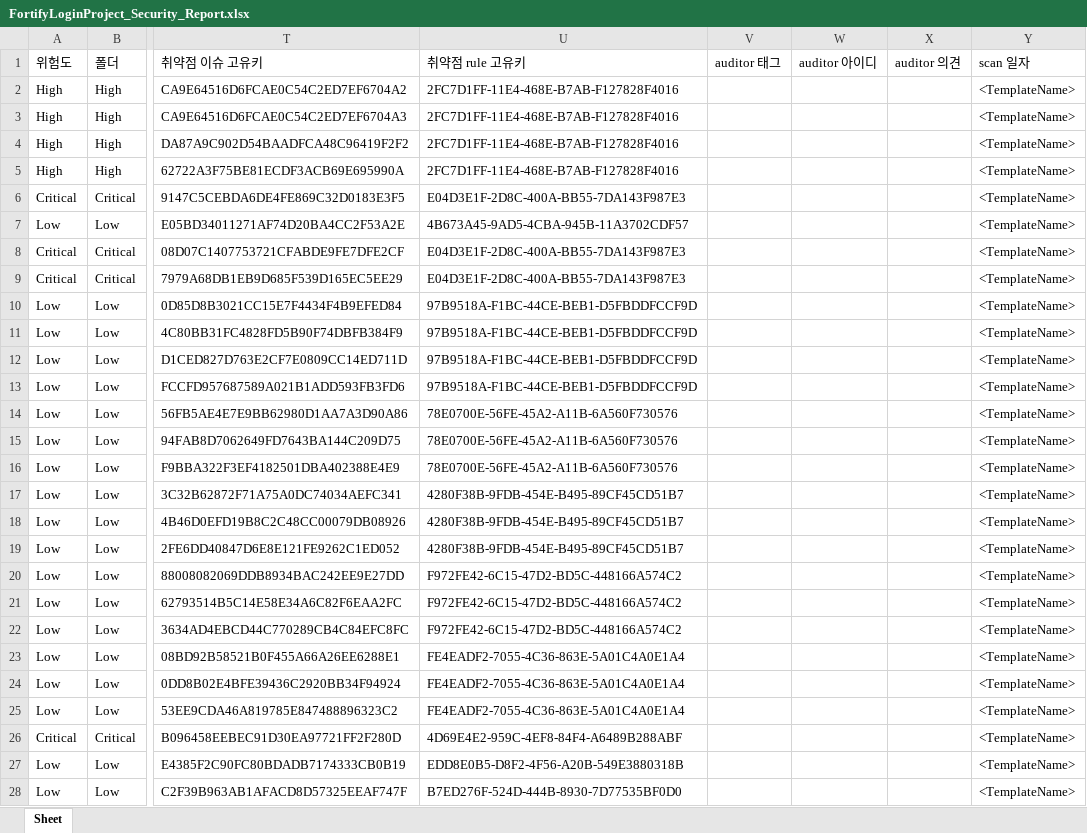
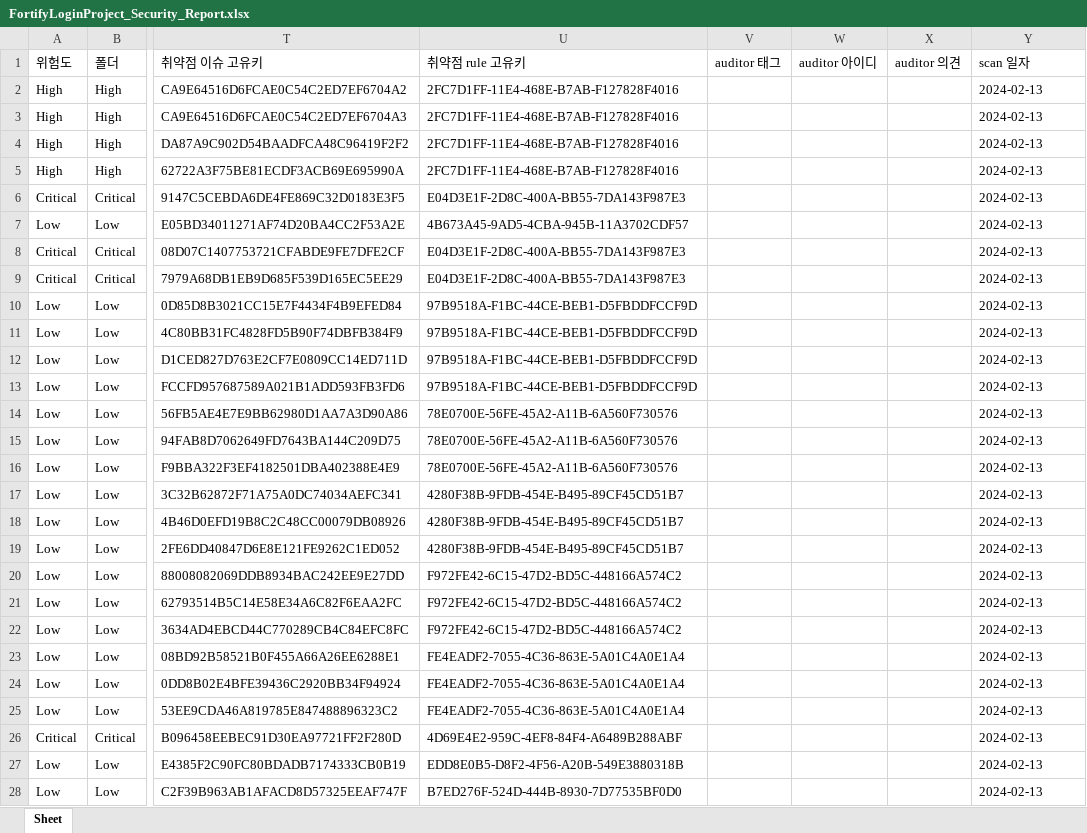
Before and after one commit to ikkb77/XMLtoExcelMaven, an Excel workbook: FortifyLoginProject_Security_Report.xlsx, sheet Sheet, drawn as a sheet; only a part is shown, gaps mark what is left out; values as stored, in another font and other column widths than the file's, no borders; the diff covers the shown part only; the diff names each change by its address in the sheet, - before the commit and + after, or states it on an @@ line.

```diff
--- a/FortifyLoginProject_Security_Report.xlsx (sheet Sheet)
+++ b/FortifyLoginProject_Security_Report.xlsx (sheet Sheet)
-Y2:Y28 (scan 일자): <TemplateName>
+Y2:Y28 (scan 일자): 2024-02-13
```
Also changed, not shown: 6 edited cells elsewhere in this sheet, FortifyWebGoat_Developer_Workbook.xlsx, 2 other files.
